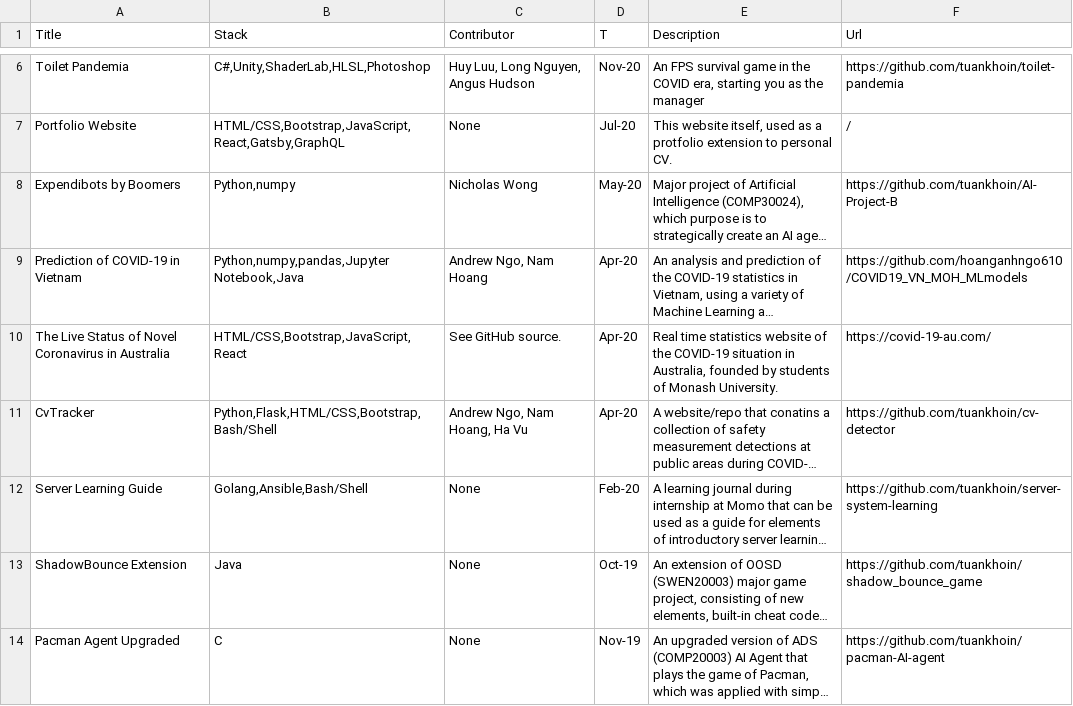
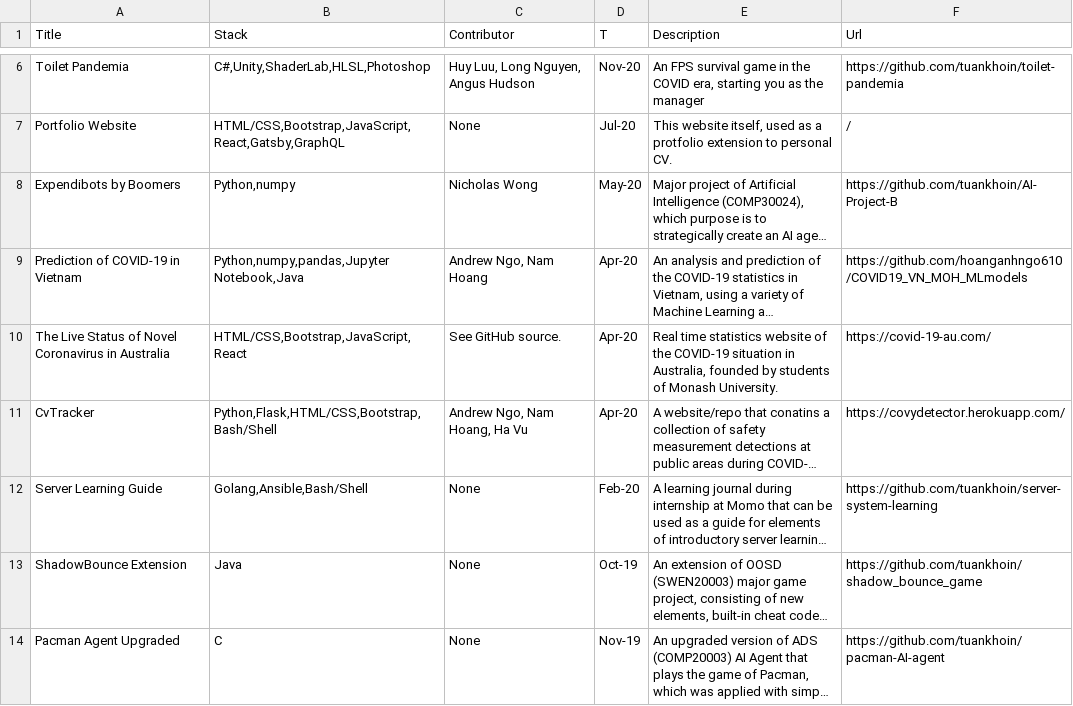
Before and after one commit to tuankhoin/personal-website, a CSV file: src/data/showcase.csv, drawn as a sheet; only a part is shown, gaps mark what is left out; long unchanged cells end in …; the diff names each change by its address in the sheet, - before the commit and + after, or states it on an @@ line.

Commit message:
Update showcase.csv

```diff
--- a/src/data/showcase.csv
+++ b/src/data/showcase.csv
-F11 (Url): https://github.com/tuankhoin/cv-detector
+F11 (Url): https://covydetector.herokuapp.com/
```
